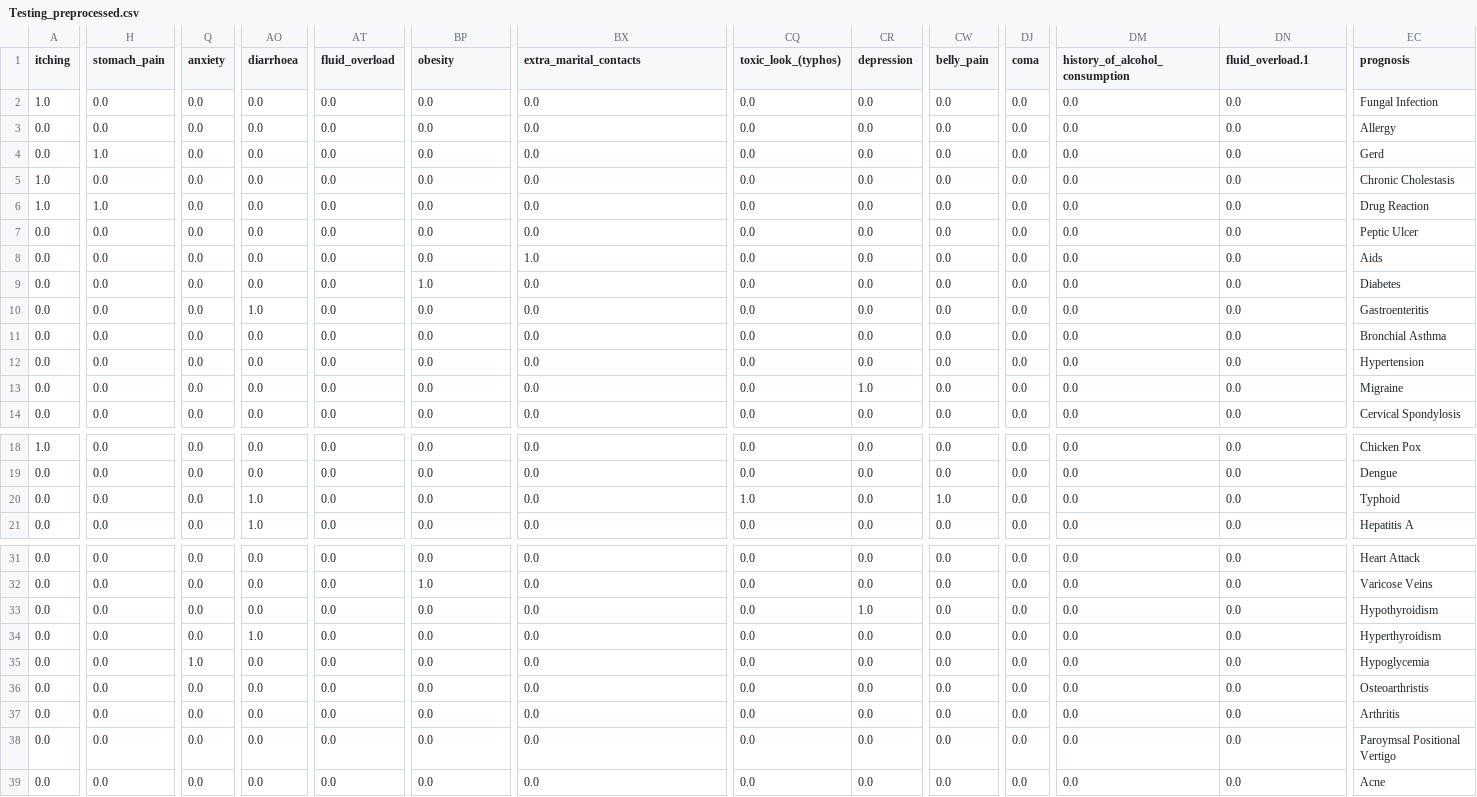
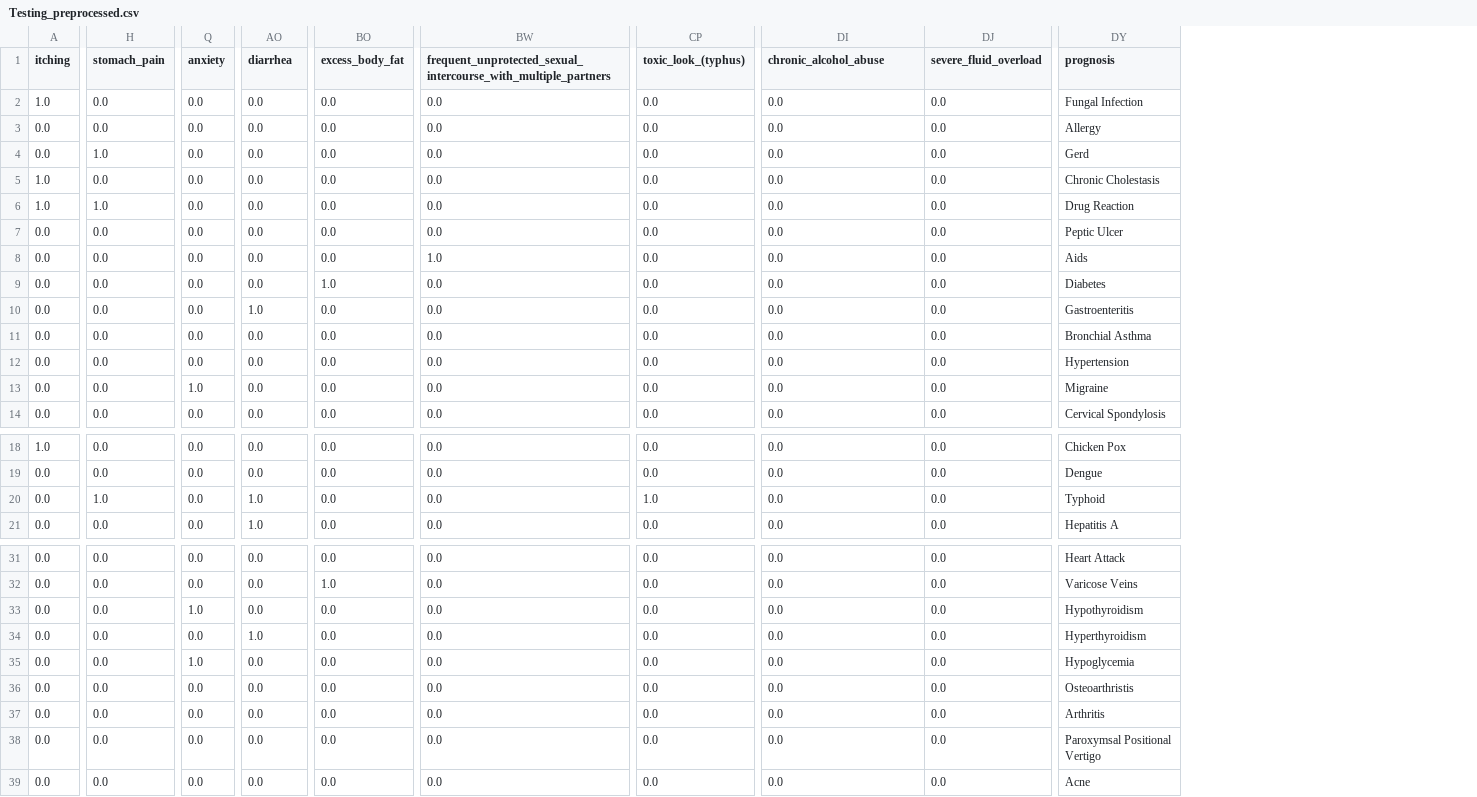
Before and after one commit to maheshsiyag/fhehp, a CSV file: data/Testing_preprocessed.csv, drawn as a sheet; only a part is shown, gaps mark what is left out; removed rows and columns are numbered as before the commit, all else as after; the diff names each change by its address in the sheet, - before the commit and + after, or states it on an @@ line.

```diff
--- a/data/Testing_preprocessed.csv
+++ b/data/Testing_preprocessed.csv
-column AT (fluid_overload), rows 2-14: all 0.0; rows 18-21: all 0.0; rows 31-39: all 0.0
-column CR (depression), rows 2-14: 0.0 | 0.0 | 0.0 | 0.0 | 0.0 | 0.0 | 0.0 | 0.0 | 0.0 | 0.0 | 0.0 | 1.0 | 0.0; rows 18-21: all 0.0; rows 31-39: 0.0 | 0.0 | 1.0 | 0.0 | 0.0 | 0.0 | 0.0 | 0.0 | 0.0
-column CW (belly_pain), rows 2-14: all 0.0; rows 18-21: 0.0 | 0.0 | 1.0 | 0.0; rows 31-39: all 0.0
-column DJ (coma), rows 2-14: all 0.0; rows 18-21: all 0.0; rows 31-39: all 0.0
-AO1: diarrhoea
+AO1: diarrhea
-BO1: obesity
+BO1: excess_body_fat
-BW1: extra_marital_contacts
+BW1: frequent_unprotected_sexual_intercourse_with_multiple_partners
-CP1: toxic_look_(typhos)
+CP1: toxic_look_(typhus)
-DI1: history_of_alcohol_consumption
+DI1: chronic_alcohol_abuse
-DJ1: fluid_overload.1
+DJ1: severe_fluid_overload
-Q13 (anxiety): 0.0
+Q13 (anxiety): 1.0
-H20 (stomach_pain): 0.0
+H20 (stomach_pain): 1.0
-Q33 (anxiety): 0.0
+Q33 (anxiety): 1.0
-DY38 (prognosis): Paroymsal Positional Vertigo
+DY38 (prognosis): Paroxymsal Positional Vertigo
```
Also changed, not shown: 20 other files.
